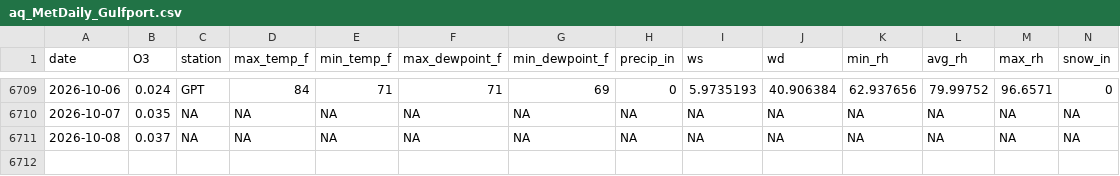
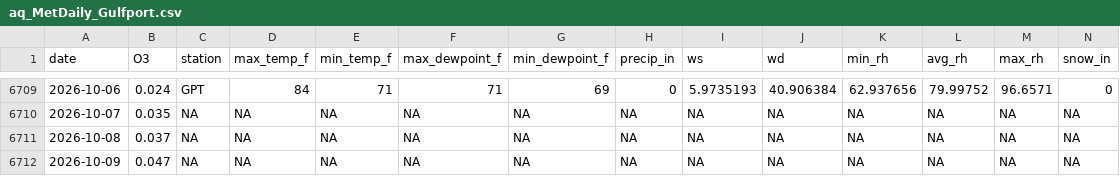
Before and after one commit to Cuevman81/ms-ozone-forecast, a CSV file: r-pipeline/aq_MetDaily_Gulfport.csv, drawn as a sheet; only a part is shown, gaps mark what is left out; rows hold the shown columns only; the diff names each change by its address in the sheet, - before the commit and + after, or states it on an @@ line.

```diff
--- a/r-pipeline/aq_MetDaily_Gulfport.csv
+++ b/r-pipeline/aq_MetDaily_Gulfport.csv
+row 6712: 2026-10-09 | 0.047 | NA | NA | NA | NA | NA | NA | NA | NA | NA | NA | NA | NA
```
Also changed, not shown: r-pipeline/aq_MetDaily_Hinds_CC.csv, r-pipeline/history_Gulfport.csv, 35 other files.
